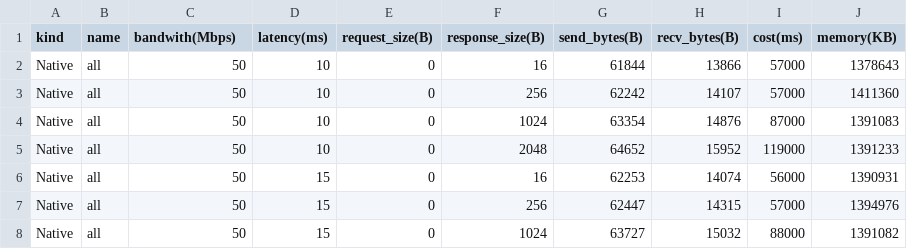
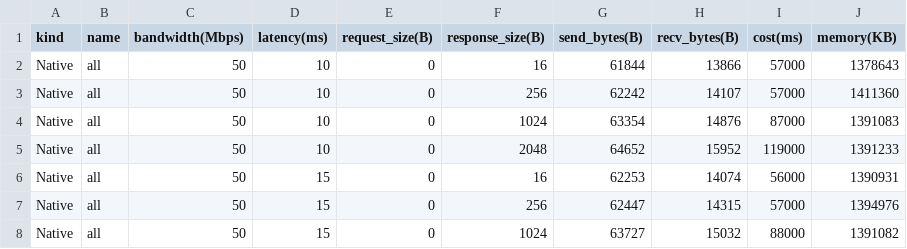
Before and after one commit to primus-labs/zktls-bench, a CSV file: bench_data/origo-arm.csv, drawn as a sheet; only a part is shown.

```diff
--- a/bench_data/origo-arm.csv
+++ b/bench_data/origo-arm.csv
@@ -1,2 +1,2 @@
-kind,name,bandwith(Mbps),latency(ms),request_size(B),response_size(B),send_bytes(B),recv_bytes(B),cost(ms),memory(KB)
+kind,name,bandwidth(Mbps),latency(ms),request_size(B),response_size(B),send_bytes(B),recv_bytes(B),cost(ms),memory(KB)
 Native,all,50,10,0,16,61844,13866,57000,1378643
```
Also changed, not shown: bench_data/origo-wasm.csv, bench_data/origo-x86.csv, 24 other files.
